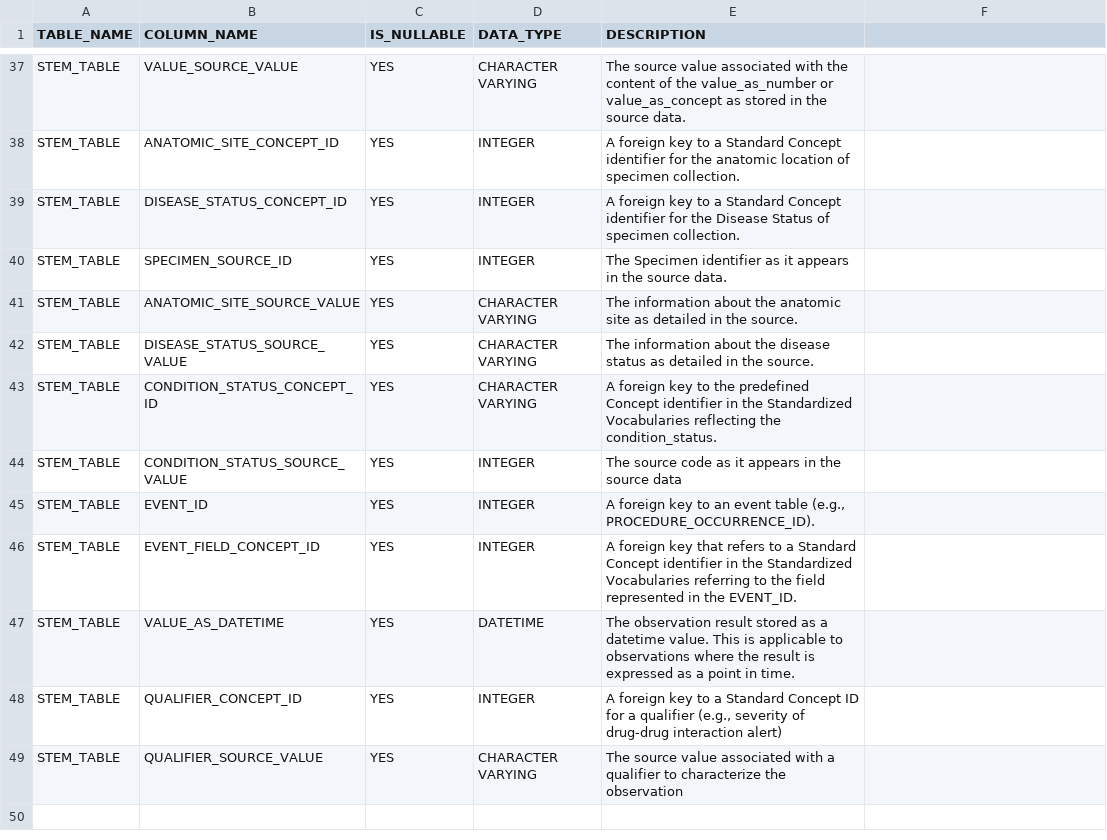
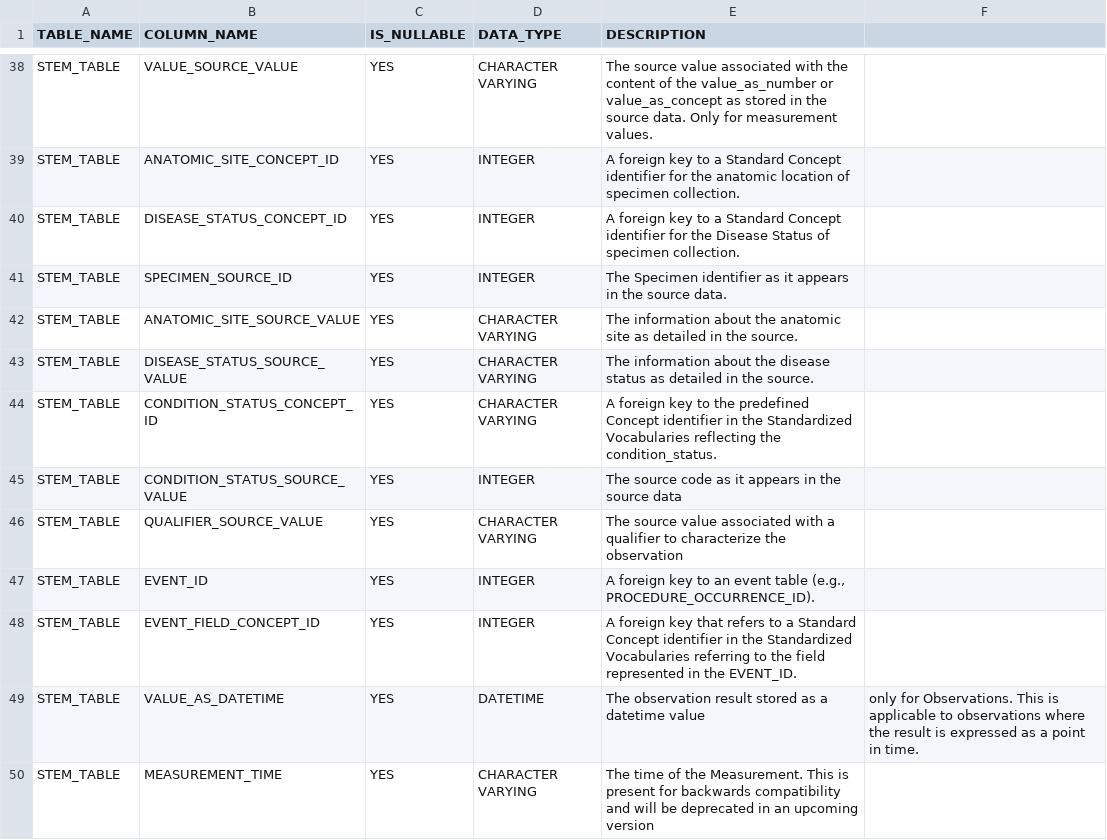
Before and after one commit to OHDSI/WhiteRabbit, a CSV file: rabbitinahat/src/main/resources/org/ohdsi/rabbitInAHat/dataModel/StemTableV6.0.csv, drawn as a sheet; only a part is shown, gaps mark what is left out; removed rows and columns are numbered as before the commit, all else as after; the diff covers the shown part only; the diff names each change by its address in the sheet, - before the commit and + after, or states it on an @@ line.

Commit message:
add measurement_time to stem table and reorder stem table fields

```diff
--- a/rabbitinahat/src/main/resources/org/ohdsi/rabbitInAHat/dataModel/StemTableV6.0.csv
+++ b/rabbitinahat/src/main/resources/org/ohdsi/rabbitInAHat/dataModel/StemTableV6.0.csv
-E38 (DESCRIPTION): …source data.
+E38 (DESCRIPTION): …source data. Only for measurement values.
+row 46: STEM_TABLE | QUALIFIER_SOURCE_VALUE | YES | CHARACTER VARYING | The source value associated with a qualifier to characterize the observation
-E49 (DESCRIPTION): …a datetime value. This is applicable to observations where the result is expressed as a point in time.
+E49 (DESCRIPTION): …a datetime value
-F49: (empty)
+F49: only for Observations. This is applicable to observations where the result is expressed as a point in time.
-row 48: STEM_TABLE | QUALIFIER_CONCEPT_ID | YES | INTEGER | A foreign key to a Standard Concept ID for a qualifier (e.g., severity of drug-drug interaction alert)
-B50 (COLUMN_NAME): QUALIFIER_SOURCE_VALUE
+B50 (COLUMN_NAME): MEASUREMENT_TIME
-E50 (DESCRIPTION): The source value associated with a qualifier to characterize the observation
+E50 (DESCRIPTION): The time of the Measurement. This is present for backwards compatibility and will be deprecated in an upcoming version
```
Also changed, not shown: 2 added rows, 1 removed row, 19 moved rows and 1 edited cell elsewhere in this file, rabbitinahat/src/main/resources/org/ohdsi/rabbitInAHat/dataModel/StemTableDefaultMappingV6.0.csv.
